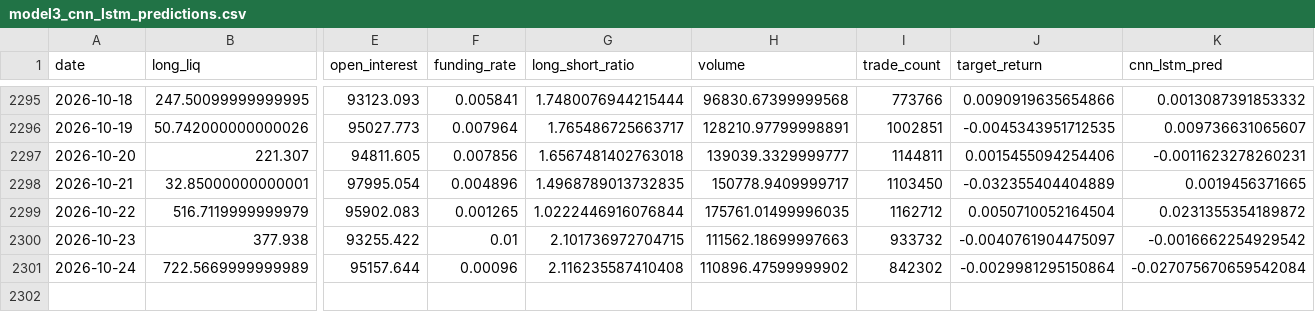
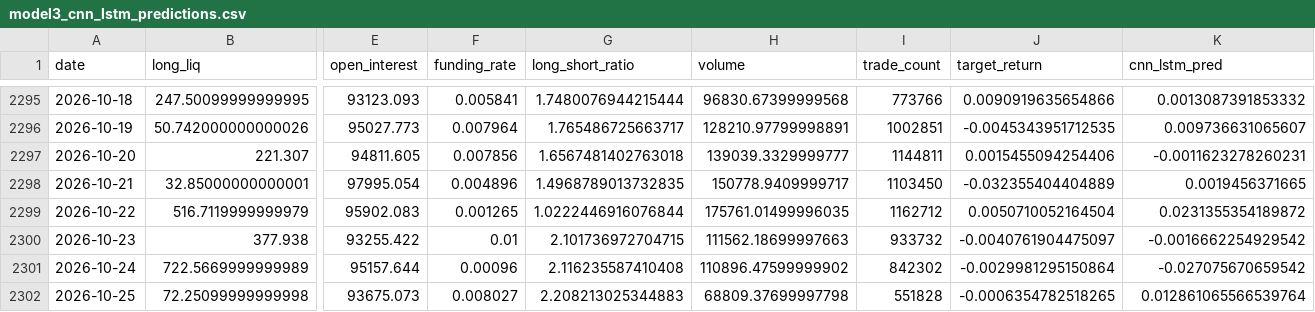
Before and after one commit to manavmax/Bitcoin-Alpha-System, a CSV file: model_3_derivatives_flow/results/model3_cnn_lstm_predictions.csv, drawn as a sheet; only a part is shown, gaps mark what is left out; rows hold the shown columns only; the diff names each change by its address in the sheet, - before the commit and + after, or states it on an @@ line.

```diff
--- a/model_3_derivatives_flow/results/model3_cnn_lstm_predictions.csv
+++ b/model_3_derivatives_flow/results/model3_cnn_lstm_predictions.csv
-K2301 (cnn_lstm_pred): -0.027075670659542084
+K2301 (cnn_lstm_pred): -0.027075670659542
+row 2302: 2026-10-25 | 72.25099999999998 | 93675.073 | 0.008027 | 2.208213025344883 | 68809.37699997798 | 551828 | -0.0006354782518265 | 0.012861065566539764
```
Also changed, not shown: model_1_price_dynamics/data_raw/btc_1d_2018_2025.csv, model_2_volatility_risk/data/btc_daily.csv, 41 other files.
